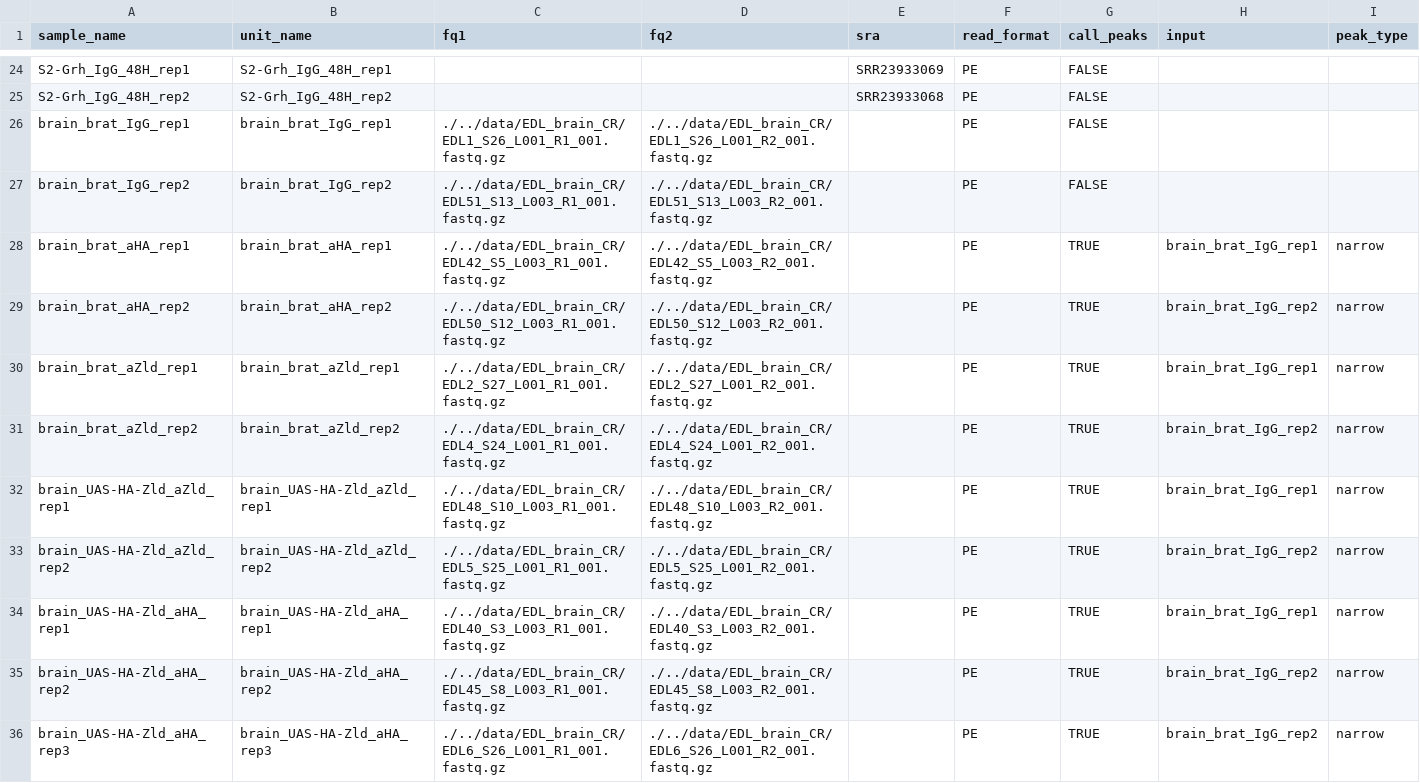
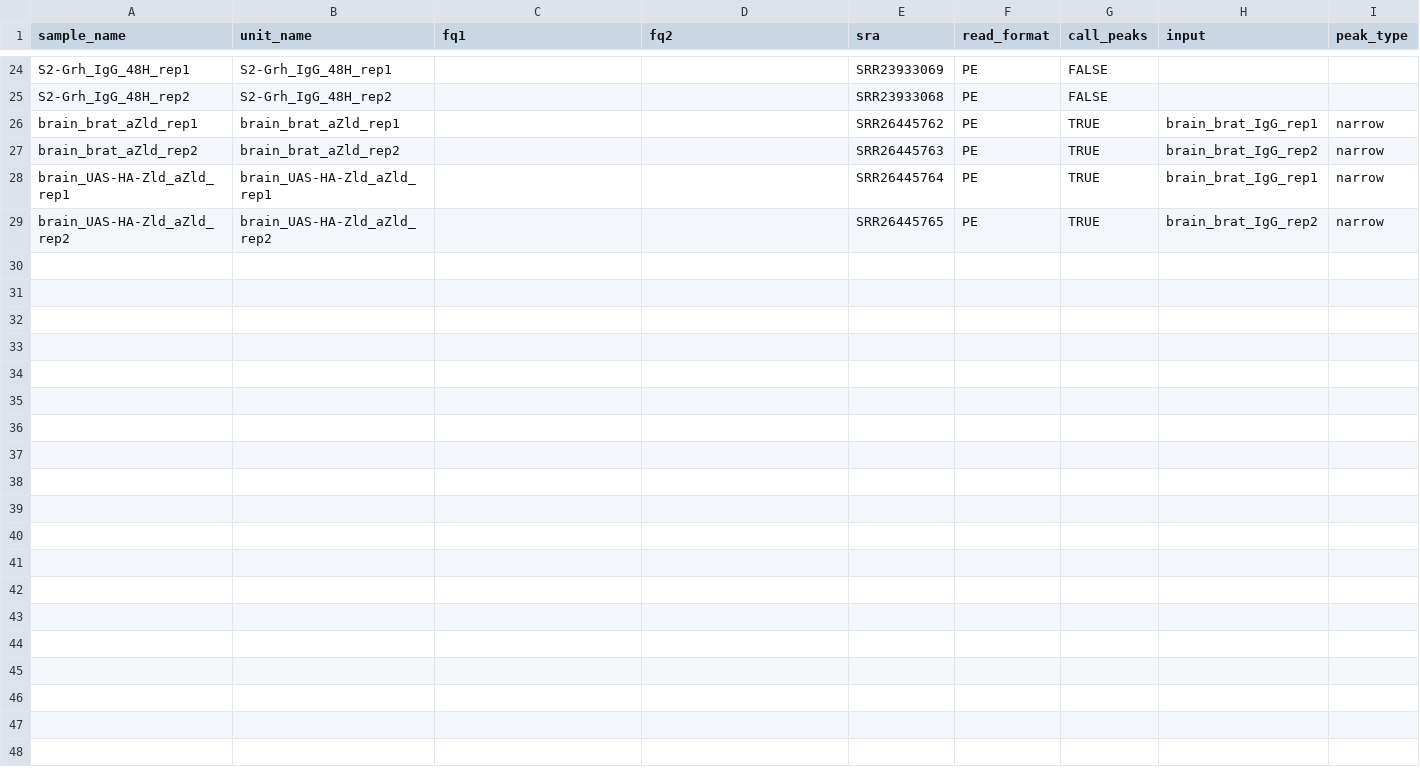
Before and after one commit to tjgibson/S2_pioneers_manuscript, a TSV file: config/TF_CR_units.tsv, drawn as a sheet; only a part is shown, gaps mark what is left out; removed rows and columns are numbered as before the commit, all else as after; rows hold the shown columns only; the diff names each change by its address in the sheet, - before the commit and + after, or states it on an @@ line.

Commit message:
add SRA accessions for new datasets

```diff
--- a/config/TF_CR_units.tsv
+++ b/config/TF_CR_units.tsv
-row 26: brain_brat_IgG_rep1 | brain_brat_IgG_rep1 | ./../data/EDL_brain_CR/EDL1_S26_L001_R1_001.fastq.gz | ./../data/EDL_brain_CR/EDL1_S26_L001_R2_001.fastq.gz |  | PE | FALSE
-row 27: brain_brat_IgG_rep2 | brain_brat_IgG_rep2 | ./../data/EDL_brain_CR/EDL51_S13_L003_R1_001.fastq.gz | ./../data/EDL_brain_CR/EDL51_S13_L003_R2_001.fastq.gz |  | PE | FALSE
-row 28: brain_brat_aHA_rep1 | brain_brat_aHA_rep1 | ./../data/EDL_brain_CR/EDL42_S5_L003_R1_001.fastq.gz | ./../data/EDL_brain_CR/EDL42_S5_L003_R2_001.fastq.gz |  | PE | TRUE | brain_brat_IgG_rep1 | narrow
-row 29: brain_brat_aHA_rep2 | brain_brat_aHA_rep2 | ./../data/EDL_brain_CR/EDL50_S12_L003_R1_001.fastq.gz | ./../data/EDL_brain_CR/EDL50_S12_L003_R2_001.fastq.gz |  | PE | TRUE | brain_brat_IgG_rep2 | narrow
-C26 (fq1): ./../data/EDL_brain_CR/EDL2_S27_L001_R1_001.fastq.gz
+C26 (fq1): (empty)
-D26 (fq2): ./../data/EDL_brain_CR/EDL2_S27_L001_R2_001.fastq.gz
+D26 (fq2): (empty)
-E26 (sra): (empty)
+E26 (sra): SRR26445762
-C27 (fq1): ./../data/EDL_brain_CR/EDL4_S24_L001_R1_001.fastq.gz
+C27 (fq1): (empty)
-D27 (fq2): ./../data/EDL_brain_CR/EDL4_S24_L001_R2_001.fastq.gz
+D27 (fq2): (empty)
-E27 (sra): (empty)
+E27 (sra): SRR26445763
-C28 (fq1): ./../data/EDL_brain_CR/EDL48_S10_L003_R1_001.fastq.gz
+C28 (fq1): (empty)
-D28 (fq2): ./../data/EDL_brain_CR/EDL48_S10_L003_R2_001.fastq.gz
+D28 (fq2): (empty)
-E28 (sra): (empty)
+E28 (sra): SRR26445764
-C29 (fq1): ./../data/EDL_brain_CR/EDL5_S25_L001_R1_001.fastq.gz
+C29 (fq1): (empty)
-D29 (fq2): ./../data/EDL_brain_CR/EDL5_S25_L001_R2_001.fastq.gz
+D29 (fq2): (empty)
-E29 (sra): (empty)
+E29 (sra): SRR26445765
-row 34: brain_UAS-HA-Zld_aHA_rep1 | brain_UAS-HA-Zld_aHA_rep1 | ./../data/EDL_brain_CR/EDL40_S3_L003_R1_001.fastq.gz | ./../data/EDL_brain_CR/EDL40_S3_L003_R2_001.fastq.gz |  | PE | TRUE | brain_brat_IgG_rep1 | narrow
-row 35: brain_UAS-HA-Zld_aHA_rep2 | brain_UAS-HA-Zld_aHA_rep2 | ./../data/EDL_brain_CR/EDL45_S8_L003_R1_001.fastq.gz | ./../data/EDL_brain_CR/EDL45_S8_L003_R2_001.fastq.gz |  | PE | TRUE | brain_brat_IgG_rep2 | narrow
-row 36: brain_UAS-HA-Zld_aHA_rep3 | brain_UAS-HA-Zld_aHA_rep3 | ./../data/EDL_brain_CR/EDL6_S26_L001_R1_001.fastq.gz | ./../data/EDL_brain_CR/EDL6_S26_L001_R2_001.fastq.gz |  | PE | TRUE | brain_brat_IgG_rep2 | narrow
```
Also changed, not shown: config/ATACseq_units.tsv, config/ChIP_units.tsv.
